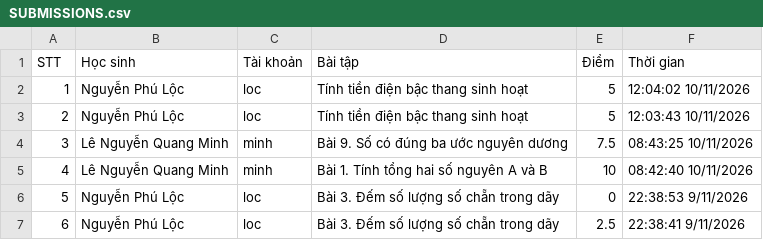
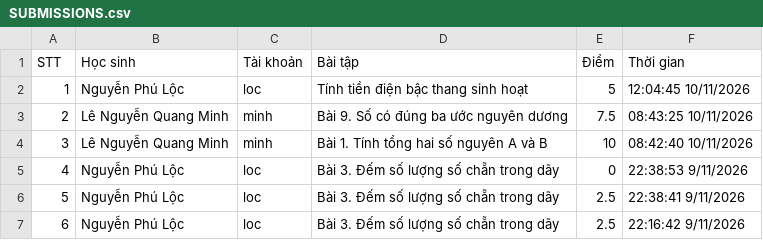
Before and after one commit to thefuong119/ai-python-thcs, a CSV file: SUBMISSIONS.csv, drawn as a sheet; only a part is shown; the shorter side is filled out with more unchanged rows; removed rows and columns are numbered as before the commit, all else as after; the diff names each change by its address in the sheet, - before the commit and + after, or states it on an @@ line.

Commit message:
[Submissions] Cập nhật 12:04:46 10/11/2026

```diff
--- a/SUBMISSIONS.csv
+++ b/SUBMISSIONS.csv
-F2 (Thời gian): 12:04:02 10/11/2026
+F2 (Thời gian): 12:04:45 10/11/2026
-row 3: 2 | Nguyễn Phú Lộc | loc | Tính tiền điện bậc thang sinh hoạt | 5 | 12:03:43 10/11/2026
@@ column A (STT) renumbered from row 3 down @@
```
